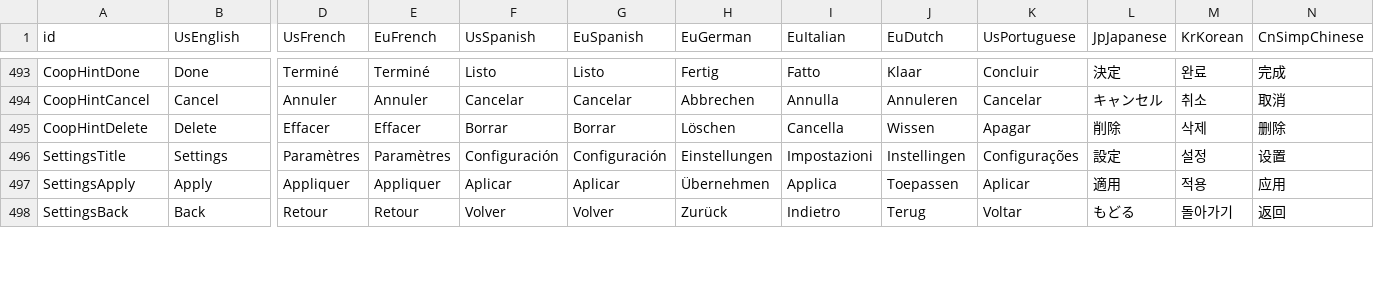
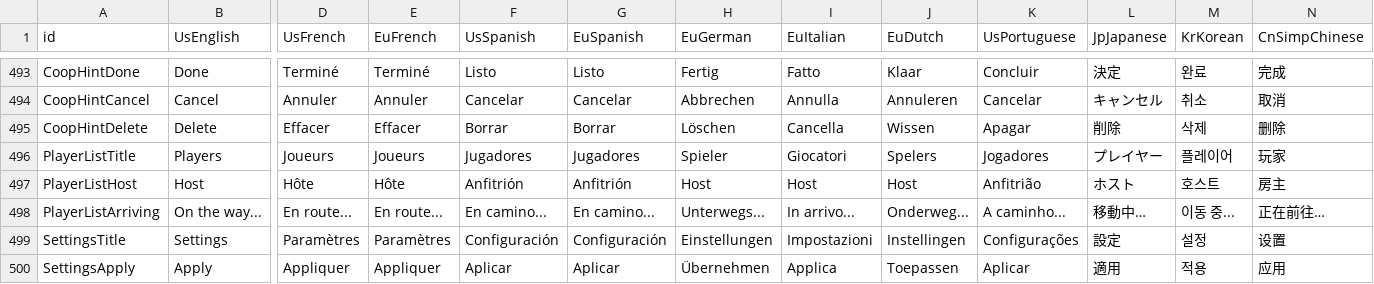
Before and after one commit to Mackery6969/nebula, a TSV file: localization/NebulaText.tsv, drawn as a sheet; only a part is shown, gaps mark what is left out; the shorter side is filled out with more unchanged rows; rows hold the shown columns only; the diff names each change by its address in the sheet, - before the commit and + after, or states it on an @@ line.

```diff
--- a/localization/NebulaText.tsv
+++ b/localization/NebulaText.tsv
+row 496: PlayerListTitle | Players | Joueurs | Joueurs | Jugadores | Jugadores | Spieler | Giocatori | Spelers | Jogadores | プレイヤー | 플레이어 | 玩家
+row 497: PlayerListHost | Host | Hôte | Hôte | Anfitrión | Anfitrión | Host | Host | Host | Anfitrião | ホスト | 호스트 | 房主
+row 498: PlayerListArriving | On the way... | En route... | En route... | En camino... | En camino... | Unterwegs... | In arrivo... | Onderweg... | A caminho... | 移動中… | 이동 중... | 正在前往…
```
Also changed, not shown: 17 other files.
